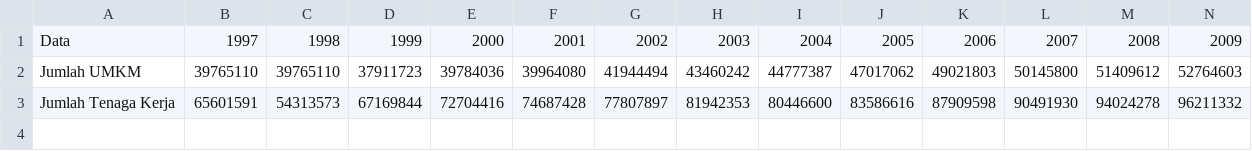
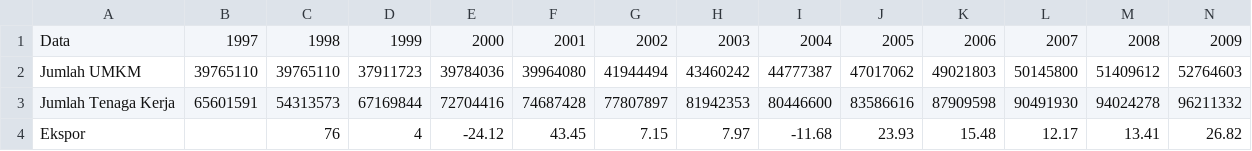
Before and after one commit to dencuyy25/eda, a CSV file: umkm.csv, drawn as a sheet; only a part is shown; rows hold the shown columns only; the diff names each change by its address in the sheet, - before the commit and + after, or states it on an @@ line.

Commit message:
Update umkm.csv

```diff
--- a/umkm.csv
+++ b/umkm.csv
+row 4: Ekspor |  | 76 | 4 | -24.12 | 43.45 | 7.15 | 7.97 | -11.68 | 23.93 | 15.48 | 12.17 | 13.41 | 26.82
```
